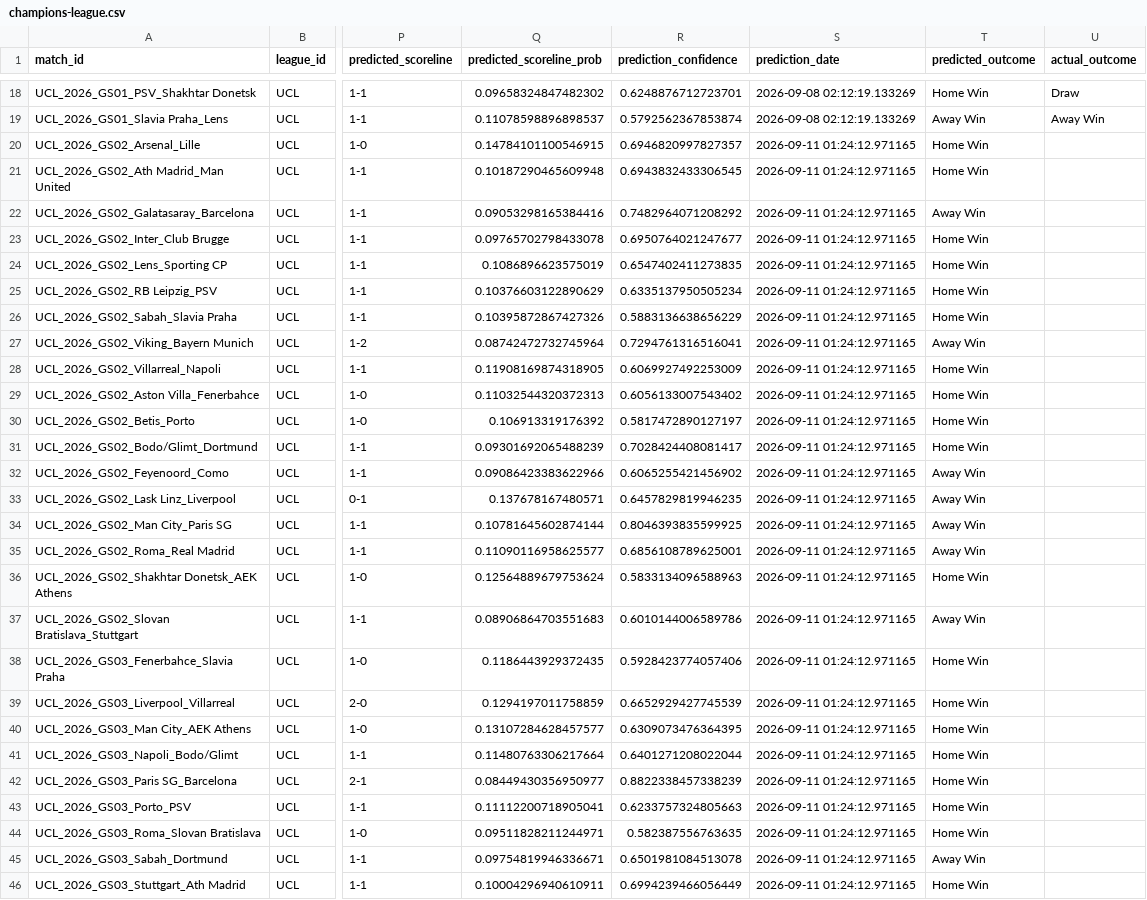
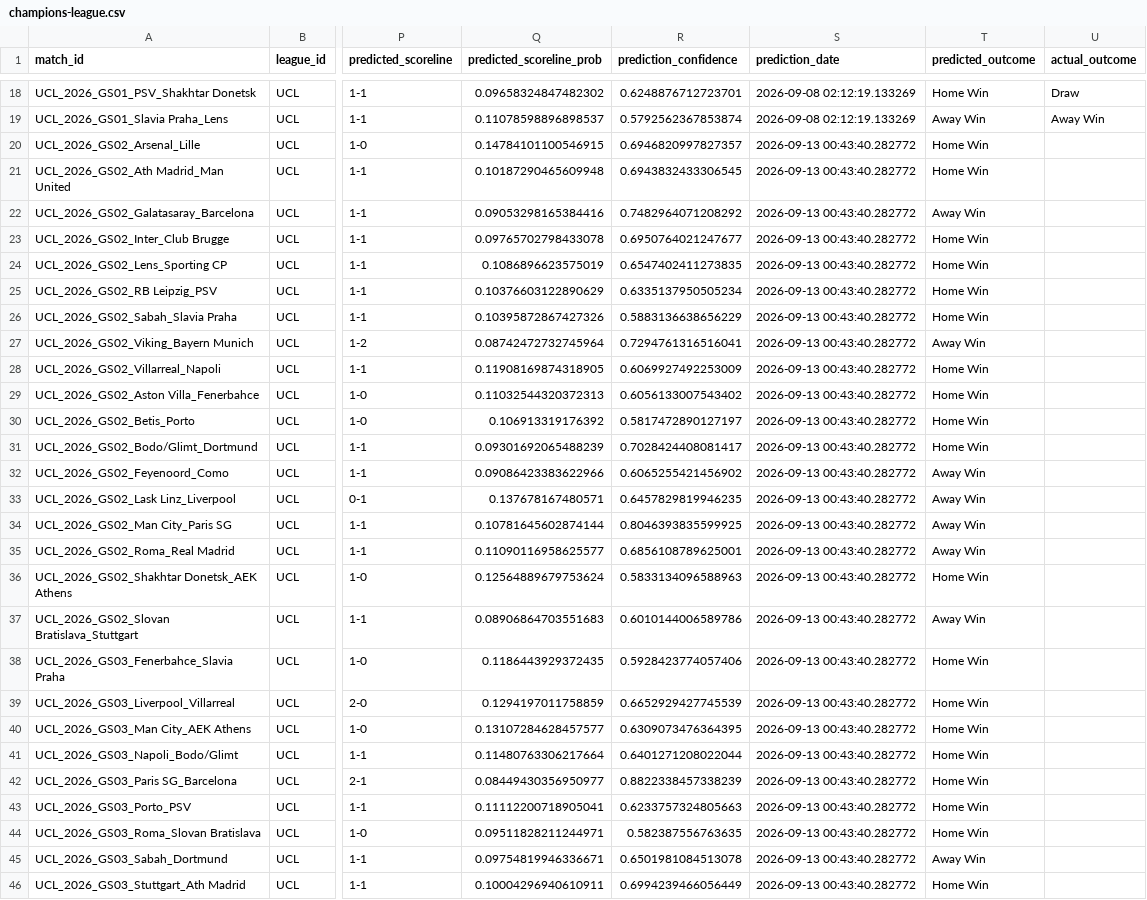
Before and after one commit to inkandinsightart-cpu/football-data, a CSV file: data/champions-league.csv, drawn as a sheet; only a part is shown, gaps mark what is left out; the diff covers the shown part only; the diff names each change by its address in the sheet, - before the commit and + after, or states it on an @@ line.

```diff
--- a/data/champions-league.csv
+++ b/data/champions-league.csv
-S20:S46 (prediction_date): 2026-09-11 01:24:12.971165
+S20:S46 (prediction_date): 2026-09-13 00:43:40.282772
```
Also changed, not shown: 99 edited cells elsewhere in this file, data/bundesliga.csv, data/la-liga.csv, 3 other files.
